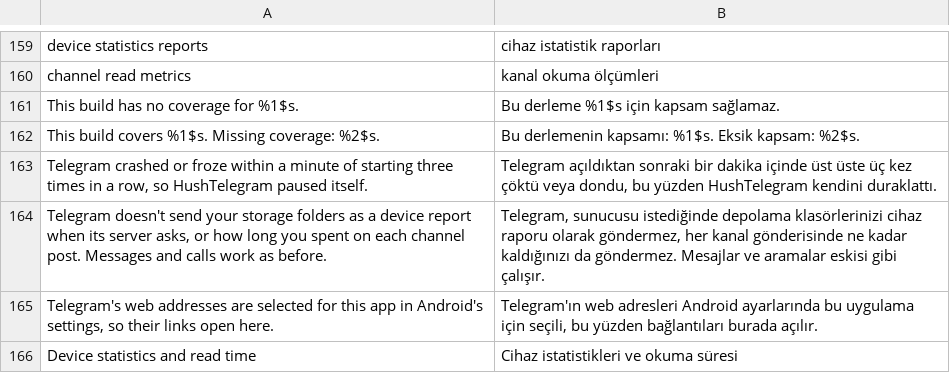
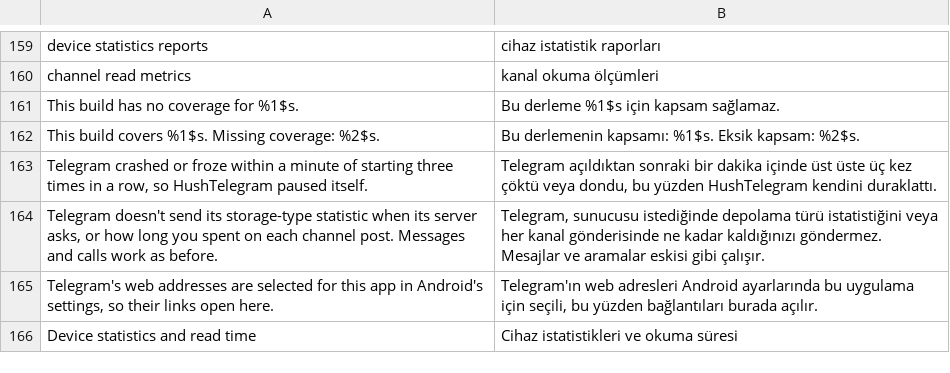
Before and after one commit to SysAdminDoc/HushTelegram, a TSV file: extensions/shared/library/src/main/l10n/tr.tsv, drawn as a sheet; only a part is shown, gaps mark what is left out; removed rows and columns are numbered as before the commit, all else as after; the diff names each change by its address in the sheet, - before the commit and + after, or states it on an @@ line.

Commit message:
fix: describe the storage-type statistic accurately
The previous exact-text test repeated an incorrect folder-path claim. Keep that assertion, correct its expected text, and add an independent fixture check for the computed boolean and peer 0/1 payload. Existing guard and control-flow assertions remain unchanged.

```diff
--- a/extensions/shared/library/src/main/l10n/tr.tsv
+++ b/extensions/shared/library/src/main/l10n/tr.tsv
-row 164: Telegram doesn't send your storage folders as a device report when its server asks, or how long you spent on each channel post. Messages and calls work as before. | Telegram, sunucusu istediğinde depolama klasörlerinizi cihaz raporu olarak göndermez, her kanal gönderisinde ne kadar kaldığınızı da göndermez. Mesajlar ve aramalar eskisi gibi çalışır.
+row 164: Telegram doesn't send its storage-type statistic when its server asks, or how long you spent on each channel post. Messages and calls work as before. | Telegram, sunucusu istediğinde depolama türü istatistiğini veya her kanal gönderisinde ne kadar kaldığınızı göndermez. Mesajlar ve aramalar eskisi gibi çalışır.
```
Also changed, not shown: extensions/shared/library/src/main/l10n/de.tsv, extensions/shared/library/src/main/l10n/es.tsv, 11 other files.
